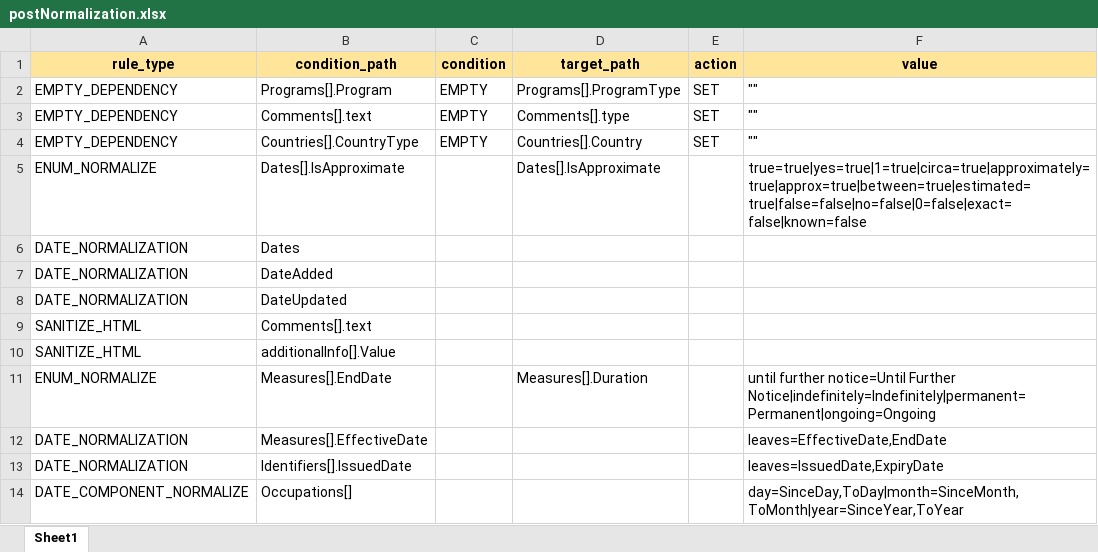
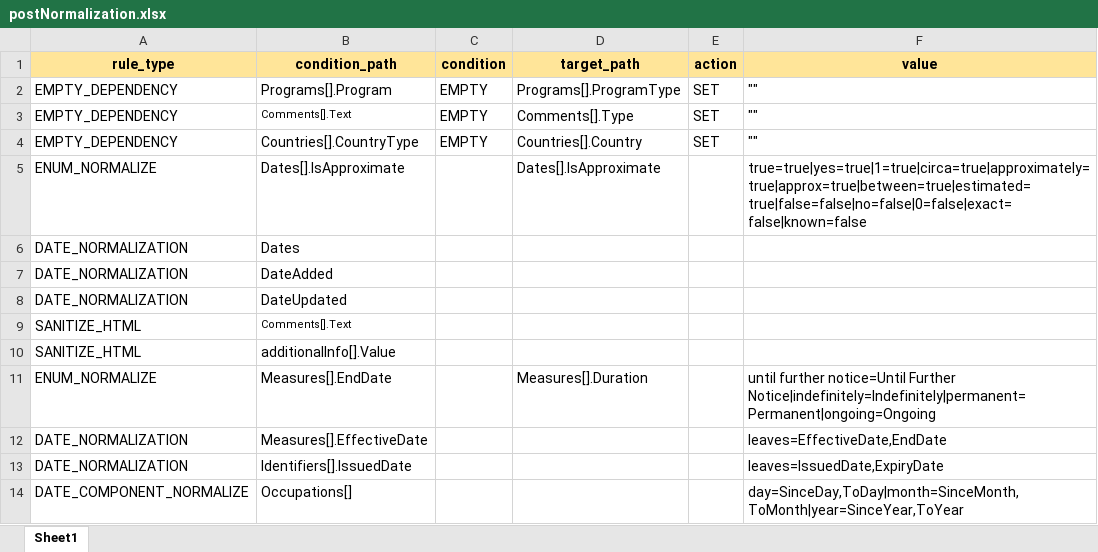
Before and after one commit to VinnoVigilance/python-components, an Excel workbook: data/rules/postNormalization.xlsx, sheet Sheet1, drawn as a sheet; only a part is shown; values as stored, in another font and other column widths than the file's, no borders; the diff names each change by its address in the sheet, - before the commit and + after, or states it on an @@ line.

Commit message:
fix(watchlist): align comment cleanup and mapping tests

```diff
--- a/data/rules/postNormalization.xlsx (sheet Sheet1)
+++ b/data/rules/postNormalization.xlsx (sheet Sheet1)
-B3 (condition_path): Comments[].text
+B3 (condition_path): Comments[].Text
@@ B3 text size: smaller @@
-D3 (target_path): Comments[].type
+D3 (target_path): Comments[].Type
-B9 (condition_path): Comments[].text
+B9 (condition_path): Comments[].Text
@@ B9 text size: smaller @@
```
Also changed, not shown: 7 other files.
